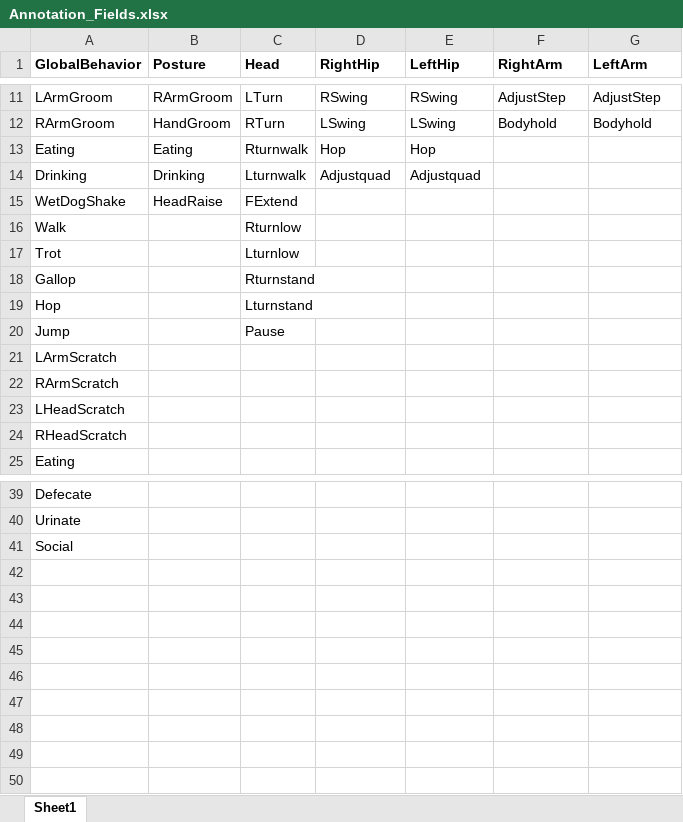
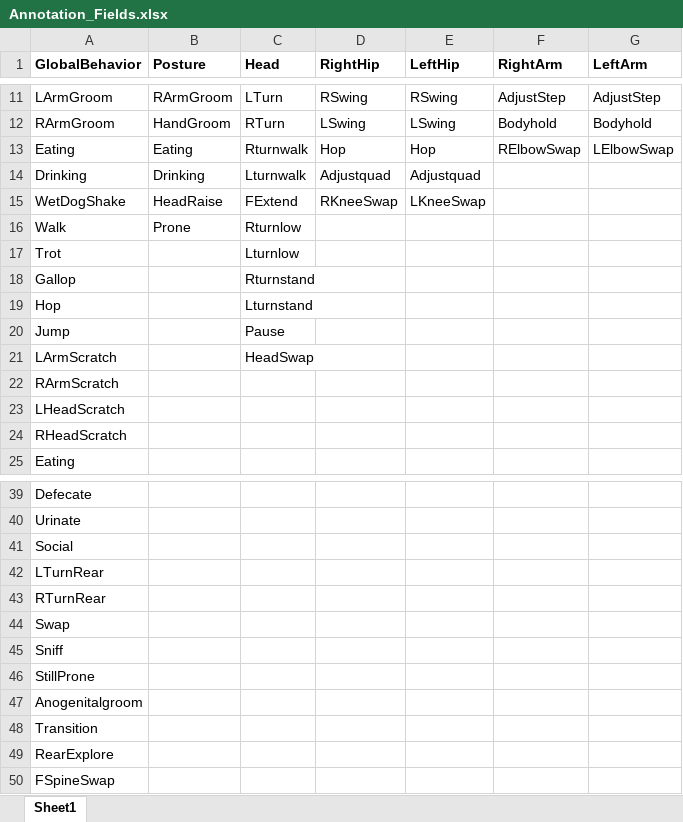
Before and after one commit to alexanderbarrett/Movement_analysis, an Excel workbook: FATGUI-master/Annotation_Fields.xlsx, sheet Sheet1, drawn as a sheet; only a part is shown, gaps mark what is left out; values as stored, in another font and other column widths than the file's, no borders; the diff names each change by its address in the sheet, - before the commit and + after, or states it on an @@ line.

```diff
--- a/FATGUI-master/Annotation_Fields.xlsx (sheet Sheet1)
+++ b/FATGUI-master/Annotation_Fields.xlsx (sheet Sheet1)
-F13 (RightArm): (empty)
+F13 (RightArm): RElbowSwap
-G13 (LeftArm): (empty)
+G13 (LeftArm): LElbowSwap
-D15 (RightHip): (empty)
+D15 (RightHip): RKneeSwap
-E15 (LeftHip): (empty)
+E15 (LeftHip): LKneeSwap
-B16 (Posture): (empty)
+B16 (Posture): Prone
-C21 (Head): (empty)
+C21 (Head): HeadSwap
+row 42: LTurnRear
+row 43: RTurnRear
+row 44: Swap
+row 45: Sniff
+row 46: StillProne
+row 47: Anogenitalgroom
+row 48: Transition
+row 49: RearExplore
+row 50: FSpineSwap
```
Also changed, not shown: 41 other files.
